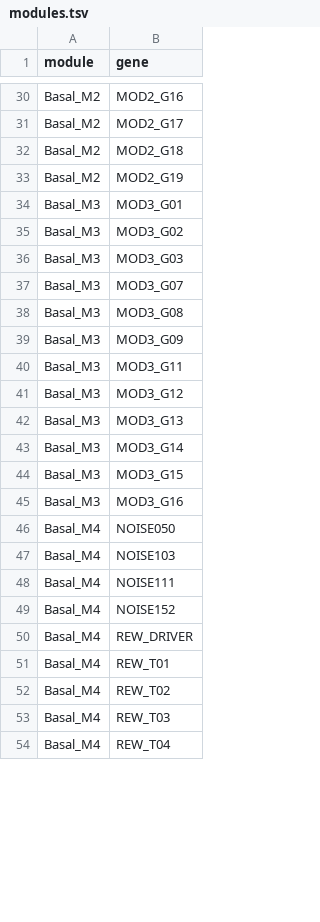
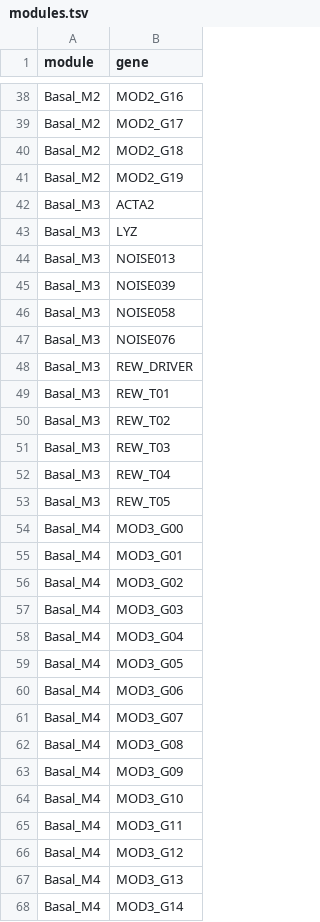
Before and after one commit to guptashivengupta-source/genie3_brca_project, a TSV file: results_demo/modules/modules.tsv, drawn as a sheet; only a part is shown, gaps mark what is left out; the diff covers the shown part only.

```diff
--- a/results_demo/modules/modules.tsv
+++ b/results_demo/modules/modules.tsv
@@ -33,22 +41,28 @@ Basal_M2	MOD2_G18
 Basal_M2	MOD2_G19
-Basal_M3	MOD3_G01
-Basal_M3	MOD3_G02
-Basal_M3	MOD3_G03
-Basal_M3	MOD3_G07
-Basal_M3	MOD3_G08
-Basal_M3	MOD3_G09
-Basal_M3	MOD3_G11
-Basal_M3	MOD3_G12
-Basal_M3	MOD3_G13
-Basal_M3	MOD3_G14
-Basal_M3	MOD3_G15
-Basal_M3	MOD3_G16
-Basal_M4	NOISE050
-Basal_M4	NOISE103
-Basal_M4	NOISE111
-Basal_M4	NOISE152
-Basal_M4	REW_DRIVER
-Basal_M4	REW_T01
-Basal_M4	REW_T02
-Basal_M4	REW_T03
-Basal_M4	REW_T04
+Basal_M3	ACTA2
+Basal_M3	LYZ
+Basal_M3	NOISE013
+Basal_M3	NOISE039
+Basal_M3	NOISE058
+Basal_M3	NOISE076
+Basal_M3	REW_DRIVER
+Basal_M3	REW_T01
+Basal_M3	REW_T02
+Basal_M3	REW_T03
+Basal_M3	REW_T04
+Basal_M3	REW_T05
+Basal_M4	MOD3_G00
+Basal_M4	MOD3_G01
+Basal_M4	MOD3_G02
+Basal_M4	MOD3_G03
+Basal_M4	MOD3_G04
+Basal_M4	MOD3_G05
+Basal_M4	MOD3_G06
+Basal_M4	MOD3_G07
+Basal_M4	MOD3_G08
+Basal_M4	MOD3_G09
+Basal_M4	MOD3_G10
+Basal_M4	MOD3_G11
+Basal_M4	MOD3_G12
+Basal_M4	MOD3_G13
+Basal_M4	MOD3_G14
```
Also changed, not shown: 21 added rows, 20 removed rows and 7 edited cells elsewhere in this file, results_demo/modules/module_coherence.tsv, results_demo/modules/module_overlap.tsv, 24 other files.
